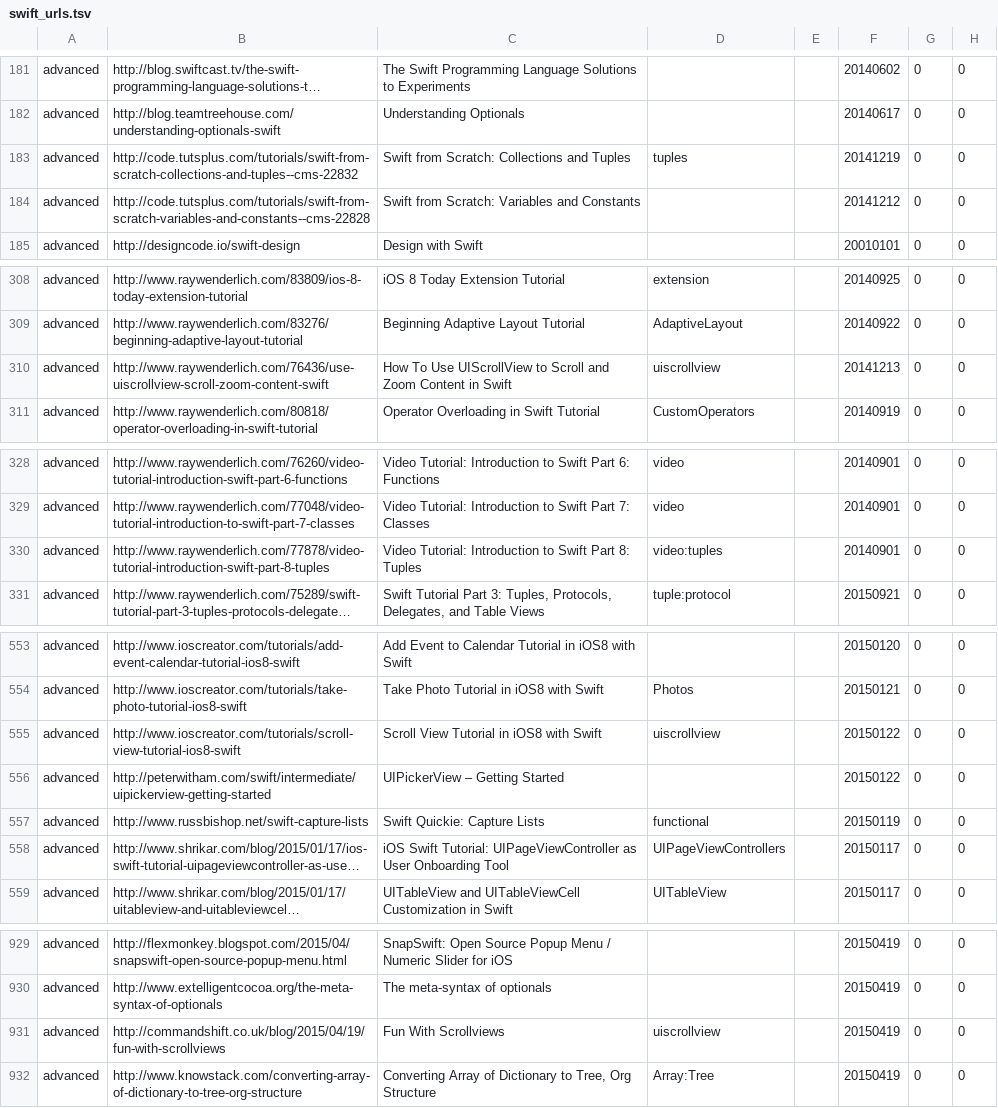
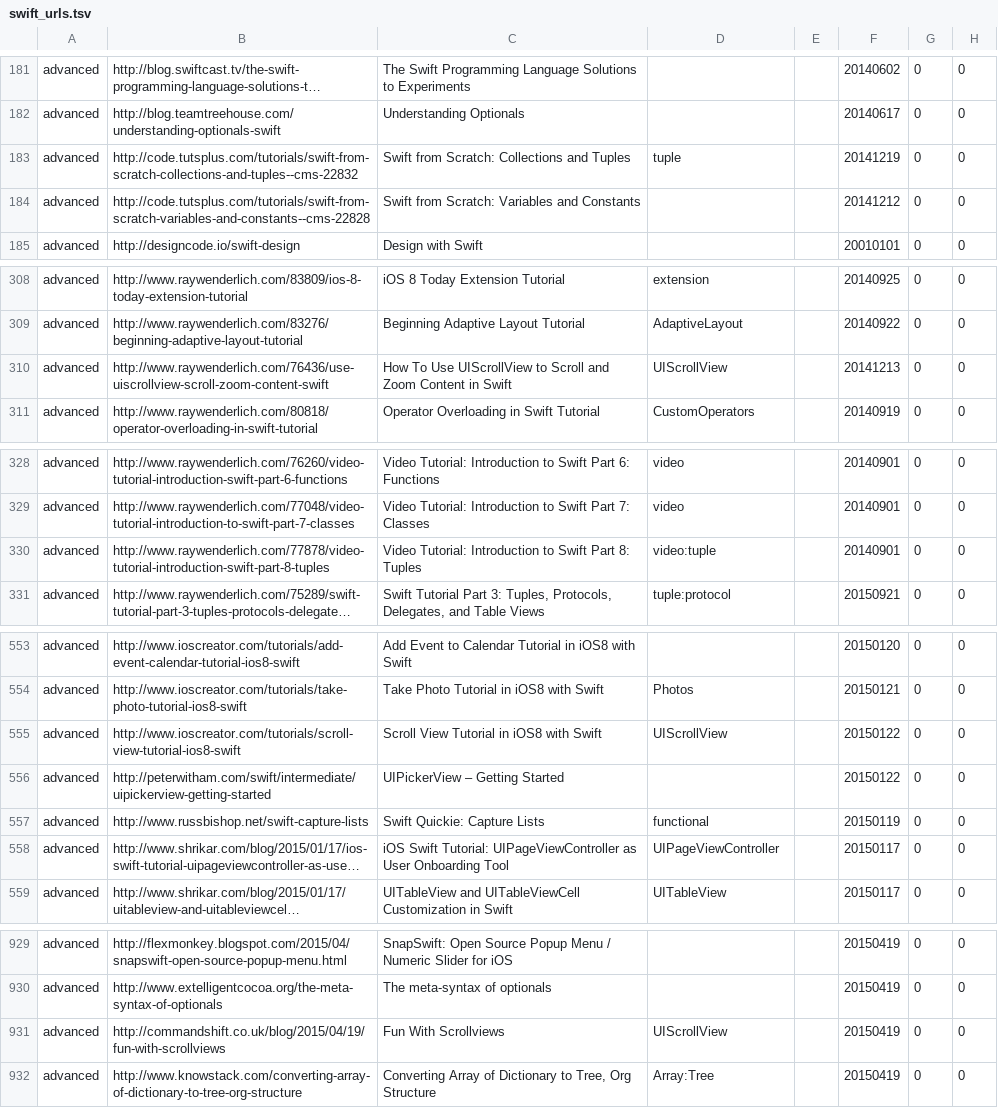
Before and after one commit to melling/SwiftResources, a TSV file: swift_urls.tsv, drawn as a sheet; only a part is shown, gaps mark what is left out; long unchanged cells end in …; the diff covers the shown part only; the diff names each change by its address in the sheet, - before the commit and + after, or states it on an @@ line.

```diff
--- a/swift_urls.tsv
+++ b/swift_urls.tsv
-D183: tuples
+D183: tuple
-D310: uiscrollview
+D310: UIScrollView
-D330: video:tuples
+D330: video:tuple
-D555: uiscrollview
+D555: UIScrollView
-D558: UIPageViewControllers
+D558: UIPageViewController
-D931: uiscrollview
+D931: UIScrollView
```
Also changed, not shown: 23 added rows and 6 edited cells elsewhere in this file.
